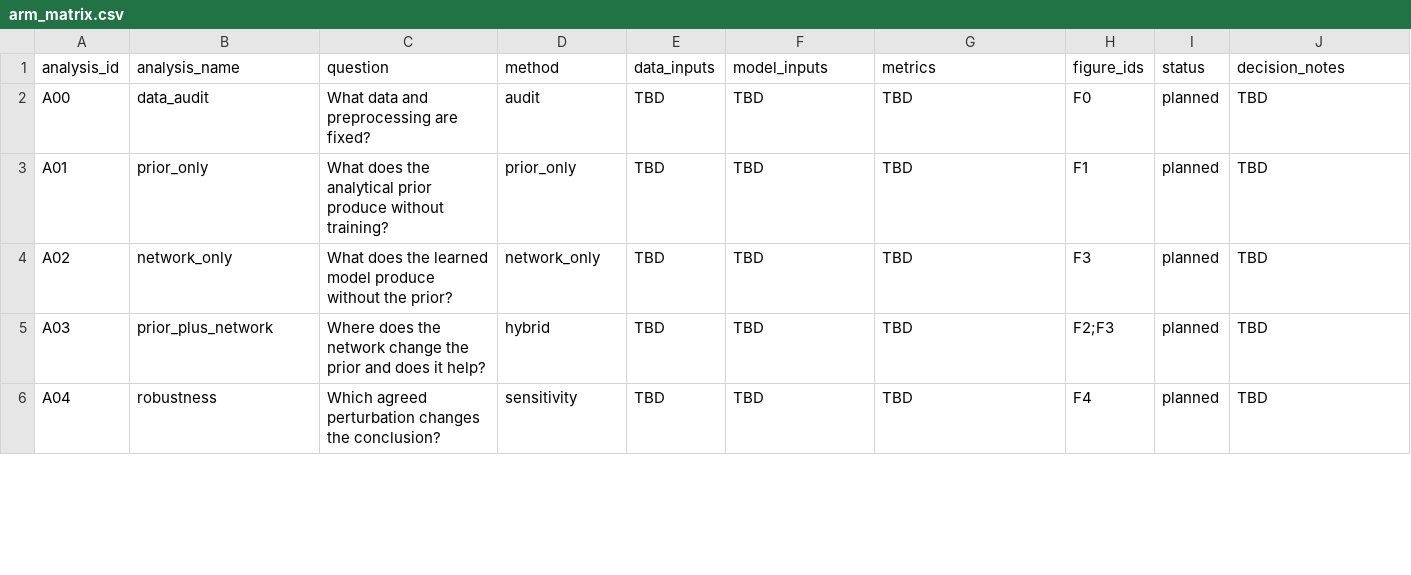
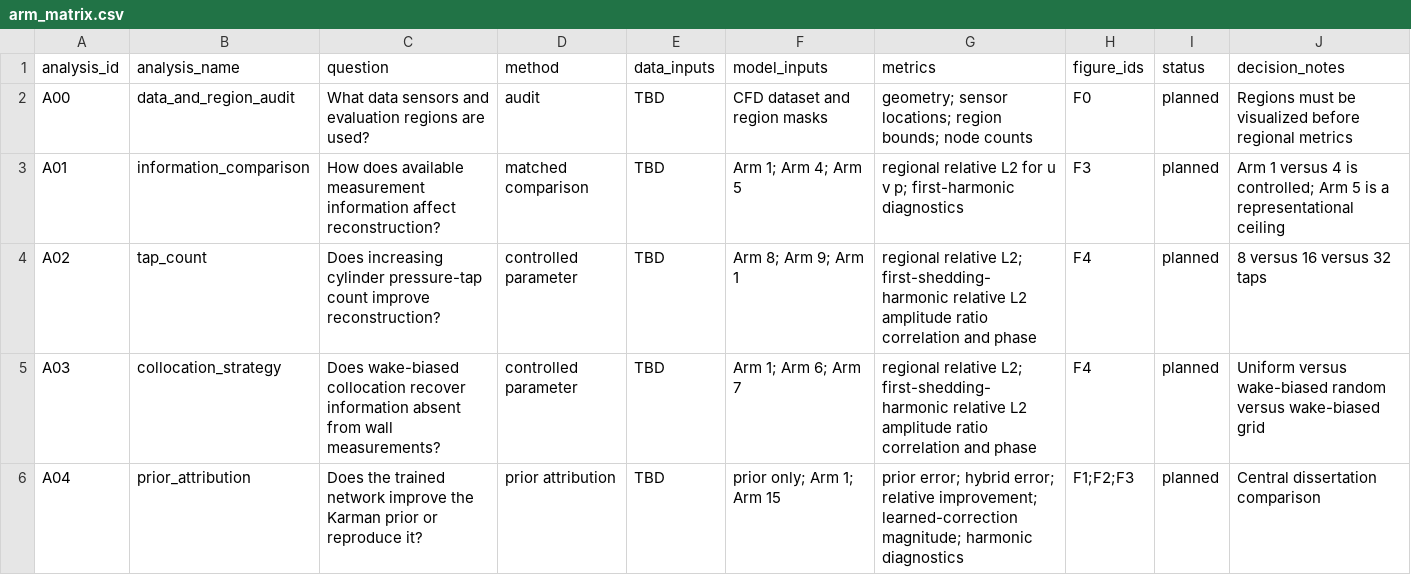
Before and after one commit to Mohammed414/ModalPINN2.0, a CSV file: modes_experiment/fresh_analysis/arm_matrix.csv, drawn as a sheet; only a part is shown; the diff covers the shown part only.

Commit message:
Refine fresh analysis scope and metrics

```diff
--- a/modes_experiment/fresh_analysis/arm_matrix.csv
+++ b/modes_experiment/fresh_analysis/arm_matrix.csv
@@ -1,6 +1,6 @@
 analysis_id,analysis_name,question,method,data_inputs,model_inputs,metrics,figure_ids,status,decision_notes
-A00,data_audit,What data and preprocessing are fixed?,audit,TBD,TBD,TBD,F0,planned,TBD
-A01,prior_only,What does the analytical prior produce without training?,prior_only,TBD,TBD,TBD,F1,planned,TBD
-A02,network_only,What does the learned model produce without the prior?,network_only,TBD,TBD,TBD,F3,planned,TBD
-A03,prior_plus_network,Where does the network change the prior and does it help?,hybrid,TBD,TBD,TBD,F2;F3,planned,TBD
-A04,robustness,Which agreed perturbation changes the conclusion?,sensitivity,TBD,TBD,TBD,F4,planned,TBD
+A00,data_and_region_audit,What data sensors and evaluation regions are used?,audit,TBD,CFD dataset and region masks,geometry; sensor locations; region bounds; node counts,F0,planned,Regions must be visualized before regional metrics
+A01,information_comparison,How does available measurement information affect reconstruction?,matched comparison,TBD,Arm 1; Arm 4; Arm 5,regional relative L2 for u v p; first-harmonic diagnostics,F3,planned,Arm 1 versus 4 is controlled; Arm 5 is a representational ceiling
+A02,tap_count,Does increasing cylinder pressure-tap count improve reconstruction?,controlled parameter,TBD,Arm 8; Arm 9; Arm 1,regional relative L2; first-shedding-harmonic relative L2 amplitude ratio correlation and phase,F4,planned,8 versus 16 versus 32 taps
+A03,collocation_strategy,Does wake-biased collocation recover information absent from wall measurements?,controlled parameter,TBD,Arm 1; Arm 6; Arm 7,regional relative L2; first-shedding-harmonic relative L2 amplitude ratio correlation and phase,F4,planned,Uniform versus wake-biased random versus wake-biased grid
+A04,prior_attribution,Does the trained network improve the Karman prior or reproduce it?,prior attribution,TBD,prior only; Arm 1; Arm 15,prior error; hybrid error; relative improvement; learned-correction magnitude; harmonic diagnostics,F1;F2;F3,planned,Central dissertation comparison
```
Also changed, not shown: 1 added row and 7 edited cells elsewhere in this file, 3 other files.
